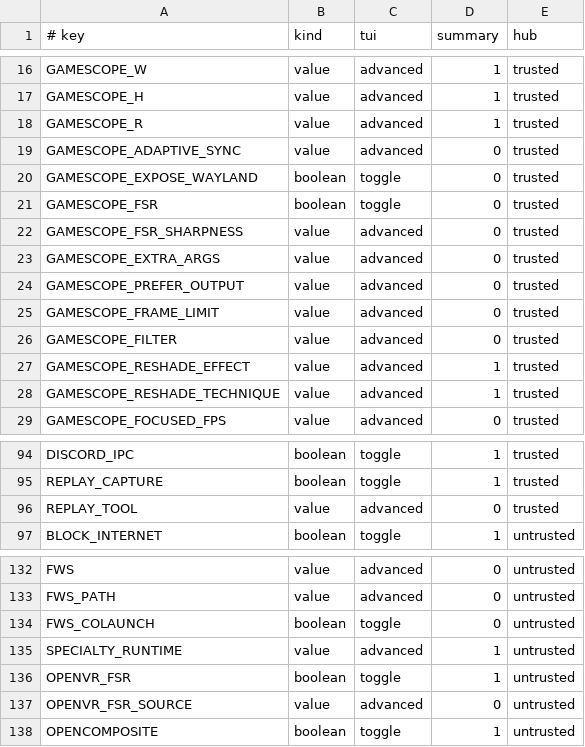
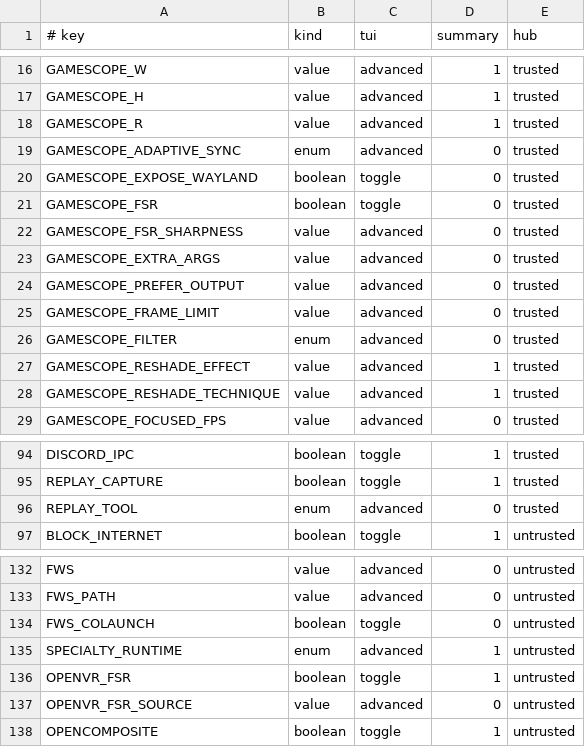
Before and after one commit to bolens/launch-layer, a TSV file: share/launchlayer/config-keys.tsv, drawn as a sheet; only a part is shown, gaps mark what is left out.

Commit message:
refactor(config): centralize enum choices

```diff
--- a/share/launchlayer/config-keys.tsv
+++ b/share/launchlayer/config-keys.tsv
@@ -18,3 +18,3 @@ GAMESCOPE_H	value	advanced	1	trusted
 GAMESCOPE_R	value	advanced	1	trusted
-GAMESCOPE_ADAPTIVE_SYNC	value	advanced	0	trusted
+GAMESCOPE_ADAPTIVE_SYNC	enum	advanced	0	trusted
 GAMESCOPE_EXPOSE_WAYLAND	boolean	toggle	0	trusted
@@ -25,3 +25,3 @@ GAMESCOPE_PREFER_OUTPUT	value	advanced	0	trusted
 GAMESCOPE_FRAME_LIMIT	value	advanced	0	trusted
-GAMESCOPE_FILTER	value	advanced	0	trusted
+GAMESCOPE_FILTER	enum	advanced	0	trusted
 GAMESCOPE_RESHADE_EFFECT	value	advanced	1	trusted
@@ -95,3 +95,3 @@ DISCORD_IPC	boolean	toggle	1	trusted
 REPLAY_CAPTURE	boolean	toggle	1	trusted
-REPLAY_TOOL	value	advanced	0	trusted
+REPLAY_TOOL	enum	advanced	0	trusted
 BLOCK_INTERNET	boolean	toggle	1	untrusted
@@ -134,3 +134,3 @@ FWS_PATH	value	advanced	0	untrusted
 FWS_COLAUNCH	boolean	toggle	0	untrusted
-SPECIALTY_RUNTIME	value	advanced	1	untrusted
+SPECIALTY_RUNTIME	enum	advanced	1	untrusted
 OPENVR_FSR	boolean	toggle	1	untrusted
```
Also changed, not shown: 7 other files.
